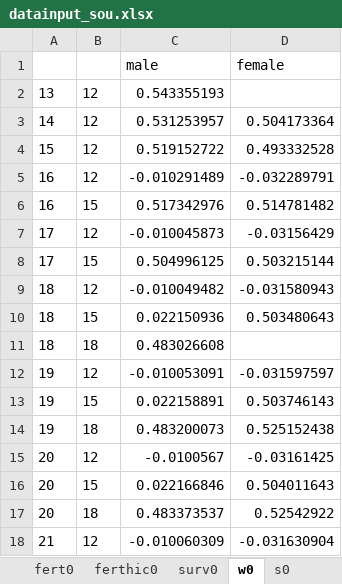
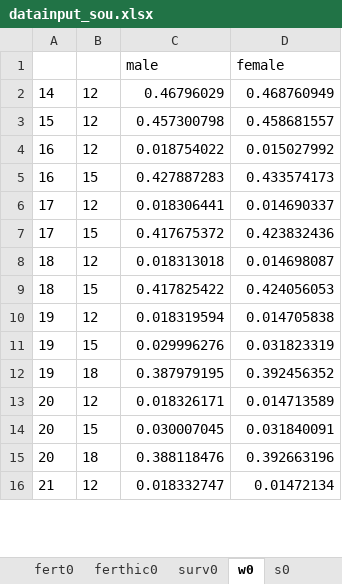
Before and after one commit to Jgb2150/Wi2050, an Excel workbook: SDG Financing Simplified model (Egypt)/v4_commented and cleaned - for calibration/auxiliary/datainput_sou.xlsx, sheet w0, drawn as a sheet; only a part is shown; values as stored, in another font and other column widths than the file's, no borders; removed rows and columns are numbered as before the commit, all else as after; the diff covers the shown part only; the diff names each change by its address in the sheet, - before the commit and + after, or states it on an @@ line.

```diff
--- a/SDG Financing Simplified model (Egypt)/v4_commented and cleaned - for calibration/auxiliary/datainput_sou.xlsx (sheet w0)
+++ b/SDG Financing Simplified model (Egypt)/v4_commented and cleaned - for calibration/auxiliary/datainput_sou.xlsx (sheet w0)
-row 2: 13 | 12 | 0.543355193
-C2: 0.531253957
+C2: 0.46796029
-D2: 0.504173364
+D2: 0.468760949
-C3: 0.519152722
+C3: 0.457300798
-D3: 0.493332528
+D3: 0.458681557
-C4: -0.010291489
+C4: 0.018754022
-D4: -0.032289791
+D4: 0.015027992
-C5: 0.517342976
+C5: 0.427887283
-D5: 0.514781482
+D5: 0.433574173
-C6: -0.010045873
+C6: 0.018306441
-D6: -0.03156429
+D6: 0.014690337
-C7: 0.504996125
+C7: 0.417675372
-D7: 0.503215144
+D7: 0.423832436
-C8: -0.010049482
+C8: 0.018313018
-D8: -0.031580943
+D8: 0.014698087
-C9: 0.022150936
+C9: 0.417825422
-D9: 0.503480643
+D9: 0.424056053
-row 11: 18 | 18 | 0.483026608
-C10: -0.010053091
+C10: 0.018319594
-D10: -0.031597597
+D10: 0.014705838
-C11: 0.022158891
+C11: 0.029996276
-D11: 0.503746143
+D11: 0.031823319
-C12: 0.483200073
+C12: 0.387979195
-D12: 0.525152438
+D12: 0.392456352
-C13: -0.0100567
+C13: 0.018326171
-D13: -0.03161425
+D13: 0.014713589
-C14: 0.022166846
+C14: 0.030007045
-D14: 0.504011643
+D14: 0.031840091
-C15: 0.483373537
+C15: 0.388118476
-D15: 0.52542922
+D15: 0.392663196
-C16: -0.010060309
+C16: 0.018332747
-D16: -0.031630904
+D16: 0.01472134
```
Also changed, not shown: 1 removed row and 24 edited cells elsewhere in this sheet, sheet s0, SDG Financing Simplified model (Egypt)/v4_commented and cleaned - for calibration/auxiliary/datainput_nig.xlsx, SDG Financing Simplified model (Egypt)/v4_commented and cleaned - for calibration/input/nigeria_rawdata.xlsx, 44 other files.
